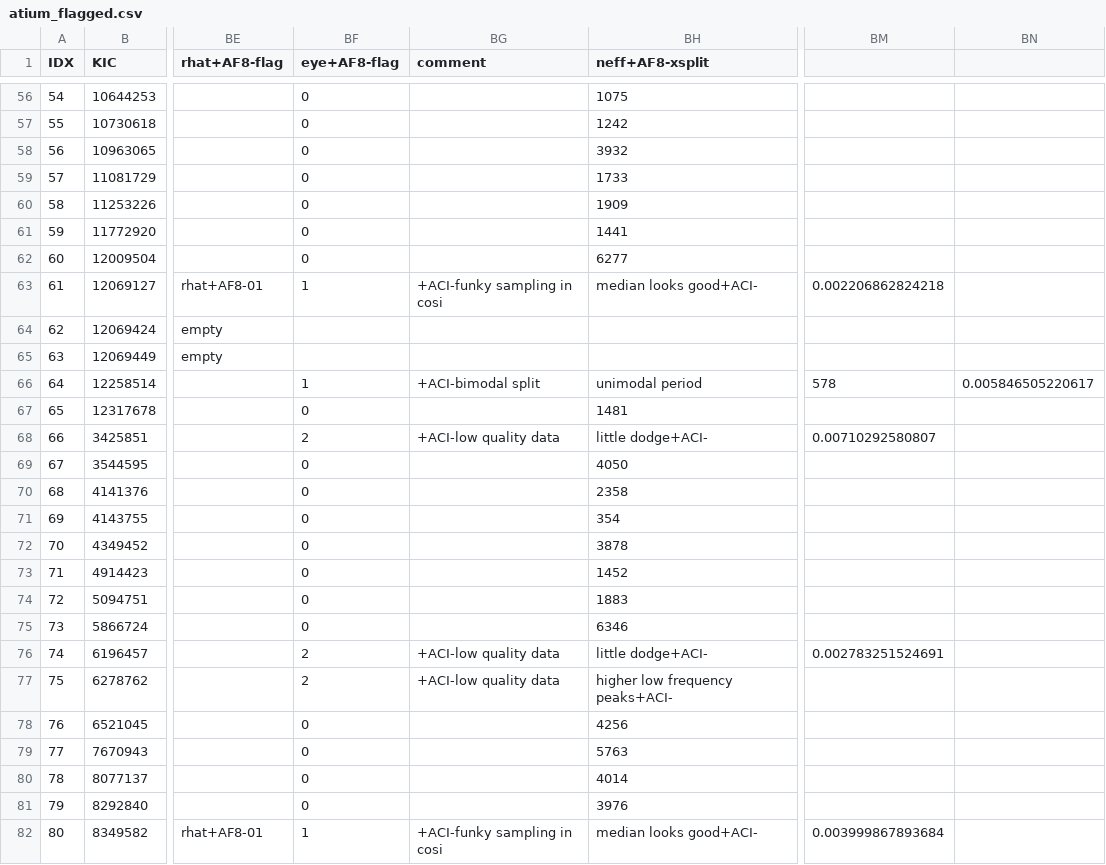
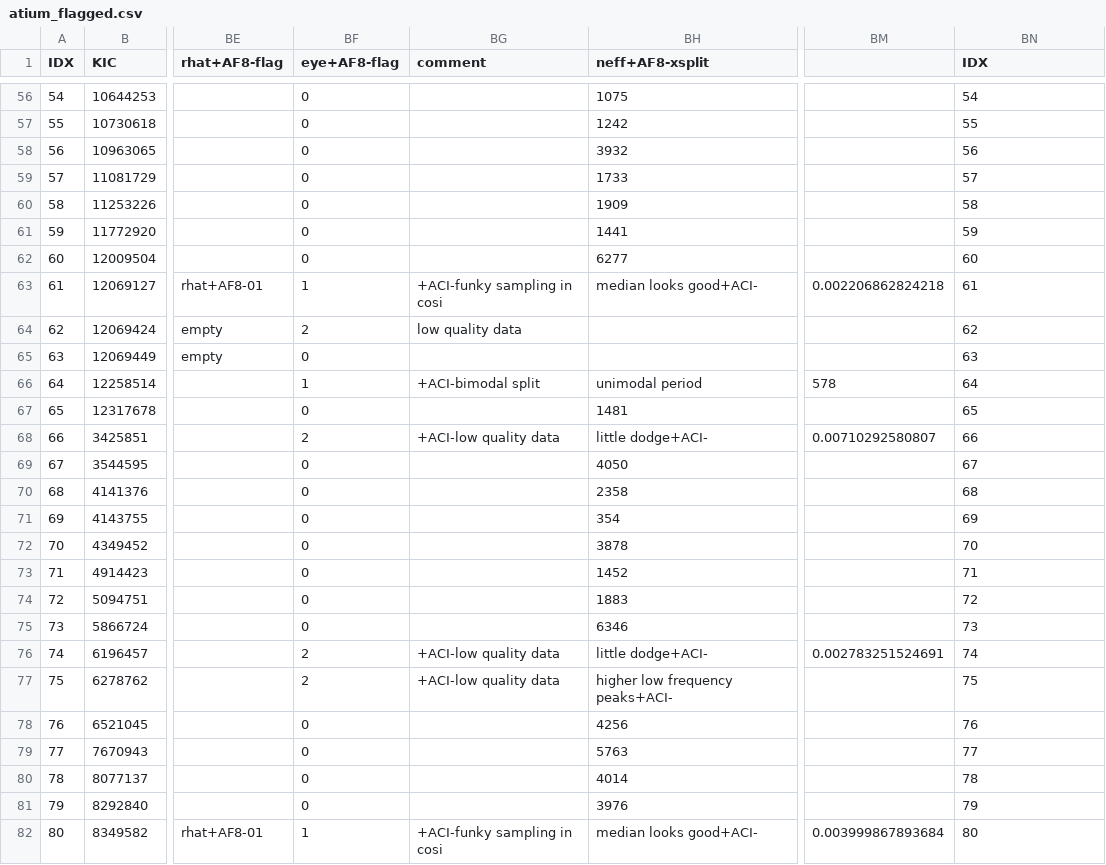
Before and after one commit to ojhall94/malatium, a CSV file: data/atium_flagged.csv, drawn as a sheet; only a part is shown, gaps mark what is left out; the diff covers the shown part only; the diff names each change by its address in the sheet, - before the commit and + after, or states it on an @@ line.

```diff
--- a/data/atium_flagged.csv
+++ b/data/atium_flagged.csv
-BN1: (empty)
+BN1: IDX
-BN56 (IDX): (empty)
+BN56 (IDX): 54
-BN57 (IDX): (empty)
+BN57 (IDX): 55
-BN58 (IDX): (empty)
+BN58 (IDX): 56
-BN59 (IDX): (empty)
+BN59 (IDX): 57
-BN60 (IDX): (empty)
+BN60 (IDX): 58
-BN61 (IDX): (empty)
+BN61 (IDX): 59
-BN62 (IDX): (empty)
+BN62 (IDX): 60
-BN63 (IDX): (empty)
+BN63 (IDX): 61
-BF64 (eye+AF8-flag): (empty)
+BF64 (eye+AF8-flag): 2
-BG64 (comment): (empty)
+BG64 (comment): low quality data
-BN64 (IDX): (empty)
+BN64 (IDX): 62
-BF65 (eye+AF8-flag): (empty)
+BF65 (eye+AF8-flag): 0
-BN65 (IDX): (empty)
+BN65 (IDX): 63
-BN66 (IDX): 0.005846505220617
+BN66 (IDX): 64
-BN67 (IDX): (empty)
+BN67 (IDX): 65
-BN68 (IDX): (empty)
+BN68 (IDX): 66
-BN69 (IDX): (empty)
+BN69 (IDX): 67
-BN70 (IDX): (empty)
+BN70 (IDX): 68
-BN71 (IDX): (empty)
+BN71 (IDX): 69
-BN72 (IDX): (empty)
+BN72 (IDX): 70
-BN73 (IDX): (empty)
+BN73 (IDX): 71
-BN74 (IDX): (empty)
+BN74 (IDX): 72
-BN75 (IDX): (empty)
+BN75 (IDX): 73
-BN76 (IDX): (empty)
+BN76 (IDX): 74
-BN77 (IDX): (empty)
+BN77 (IDX): 75
-BN78 (IDX): (empty)
+BN78 (IDX): 76
-BN79 (IDX): (empty)
+BN79 (IDX): 77
-BN80 (IDX): (empty)
+BN80 (IDX): 78
-BN81 (IDX): (empty)
+BN81 (IDX): 79
-BN82 (IDX): (empty)
+BN82 (IDX): 80
```
Also changed, not shown: 74 edited cells elsewhere in this file, 3 other files.
